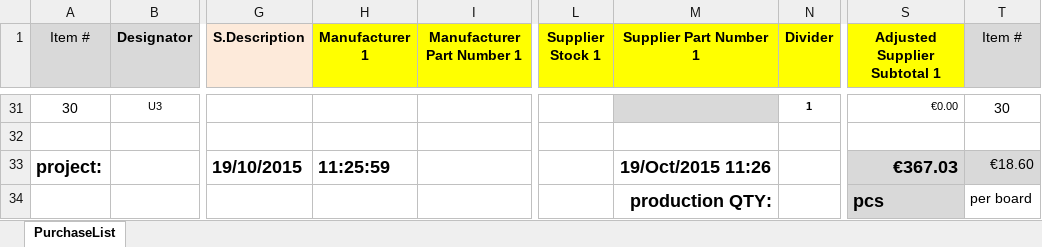
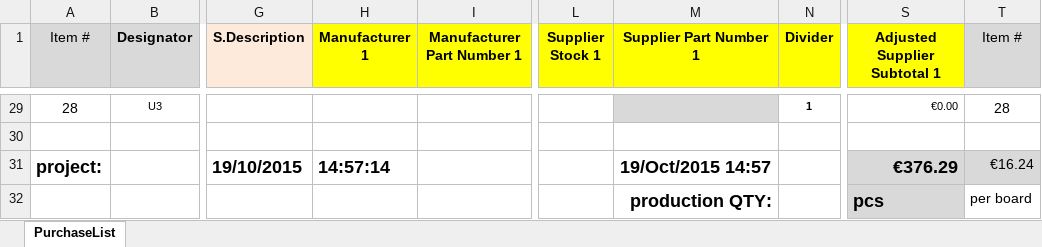
Before and after one commit to nikoschalikias/n-baseu68, an Excel workbook: bom/PurchaseList.xlsx, sheet PurchaseList, drawn as a sheet; only a part is shown, gaps mark what is left out; values as stored, in another font and other column widths than the file's, no borders; addresses are those after the commit; the diff covers the shown part only; the diff names each change by its address in the sheet, - before the commit and + after, or states it on an @@ line.

Commit message:
update suppliers fields make mouser basket, reqForms for 20pcb+25parts signed

```diff
--- a/bom/PurchaseList.xlsx (sheet PurchaseList)
+++ b/bom/PurchaseList.xlsx (sheet PurchaseList)
@@ column A (Item #) renumbered between rows 5 and 29 @@
-T29 (Item #): 30
+T29 (Item #): 28
-H31 (Manufacturer 1): 11:25:59
+H31 (Manufacturer 1): 14:57:14
-M31 (Supplier Part Number 1): 19/Oct/2015 11:26
+M31 (Supplier Part Number 1): 19/Oct/2015 14:57
-S31 (Adjusted Supplier Subtotal 1): €367.03
+S31 (Adjusted Supplier Subtotal 1): €376.29
-T31 (Item #): €18.60
+T31 (Item #): €16.24
```
Also changed, not shown: 10 added rows, 12 removed rows and 48 edited cells elsewhere in this sheet, formulas that keep their value, 11 other files.
